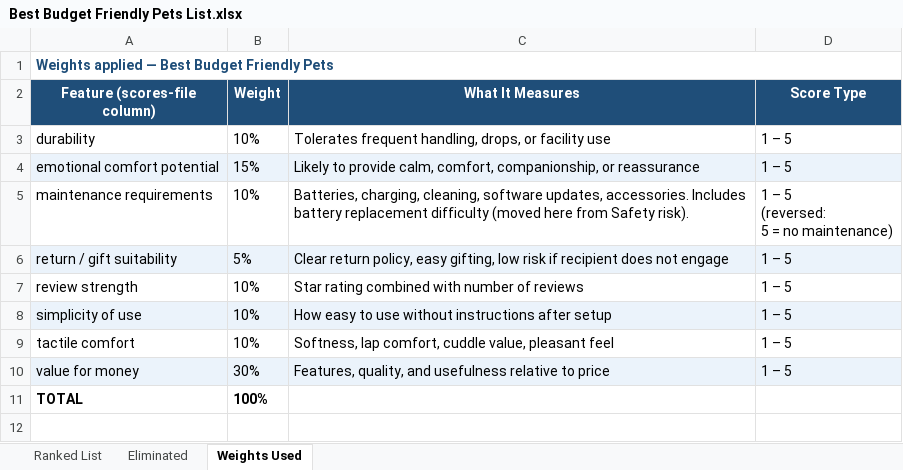
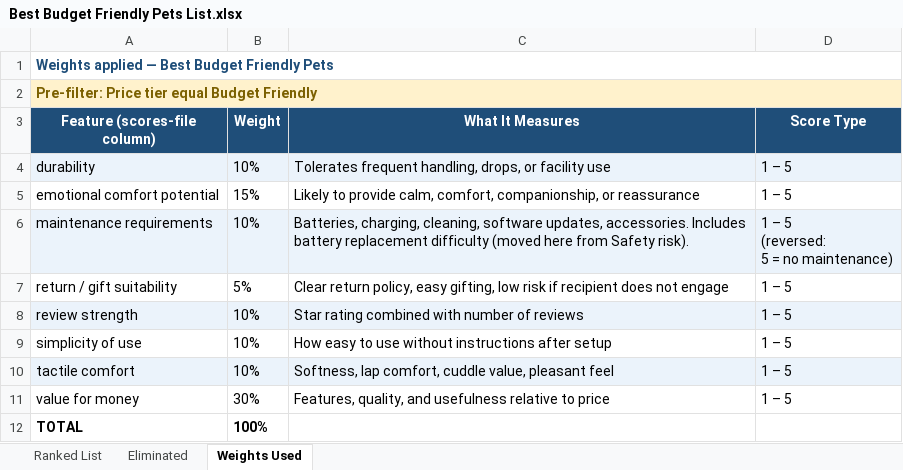
Before and after one commit to timsthomasson-cpu/Interactive-Pet-Marketplace, an Excel workbook: Documentation/Best For Lists/Best Budget Friendly Pets List.xlsx, sheet Weights Used, drawn as a sheet; values as stored, in another font and other column widths than the file's, no borders; addresses are those after the commit; the diff names each change by its address in the sheet, - before the commit and + after, or states it on an @@ line.

```diff
--- a/Documentation/Best For Lists/Best Budget Friendly Pets List.xlsx (sheet Weights Used)
+++ b/Documentation/Best For Lists/Best Budget Friendly Pets List.xlsx (sheet Weights Used)
+row 2: Pre-filter: Price tier equal Budget Friendly
-A4:D4 fill: none
+A4:D4 fill: #EBF3FB
-A5:D5 fill: #EBF3FB
+A5:D5 fill: none
-A6:D6 fill: none
+A6:D6 fill: #EBF3FB
-A7:D7 fill: #EBF3FB
+A7:D7 fill: none
-A8:D8 fill: none
+A8:D8 fill: #EBF3FB
-A9:D9 fill: #EBF3FB
+A9:D9 fill: none
-A10:D10 fill: none
+A10:D10 fill: #EBF3FB
-A11:D11 fill: #EBF3FB
+A11:D11 fill: none
```
Also changed, not shown: sheet Eliminated, sheet Ranked List, Documentation/Best For Weighting Tables/Best Budget Friendly Pets.xlsx, Documentation/Product Features Scores/Product_Feature_Scores.xlsx.
